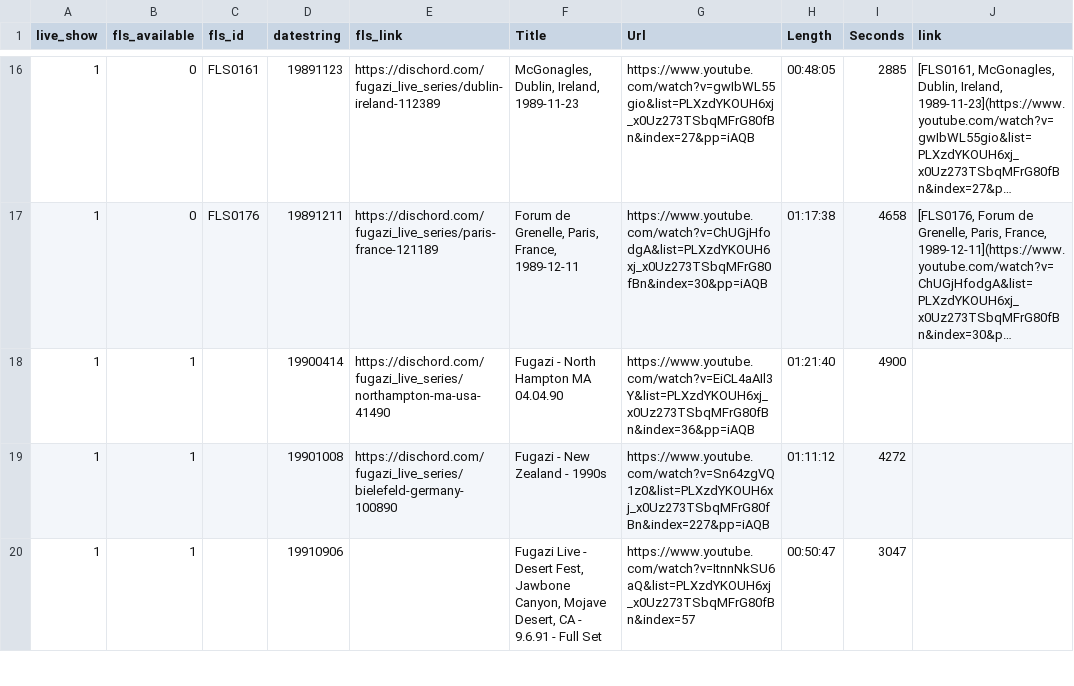
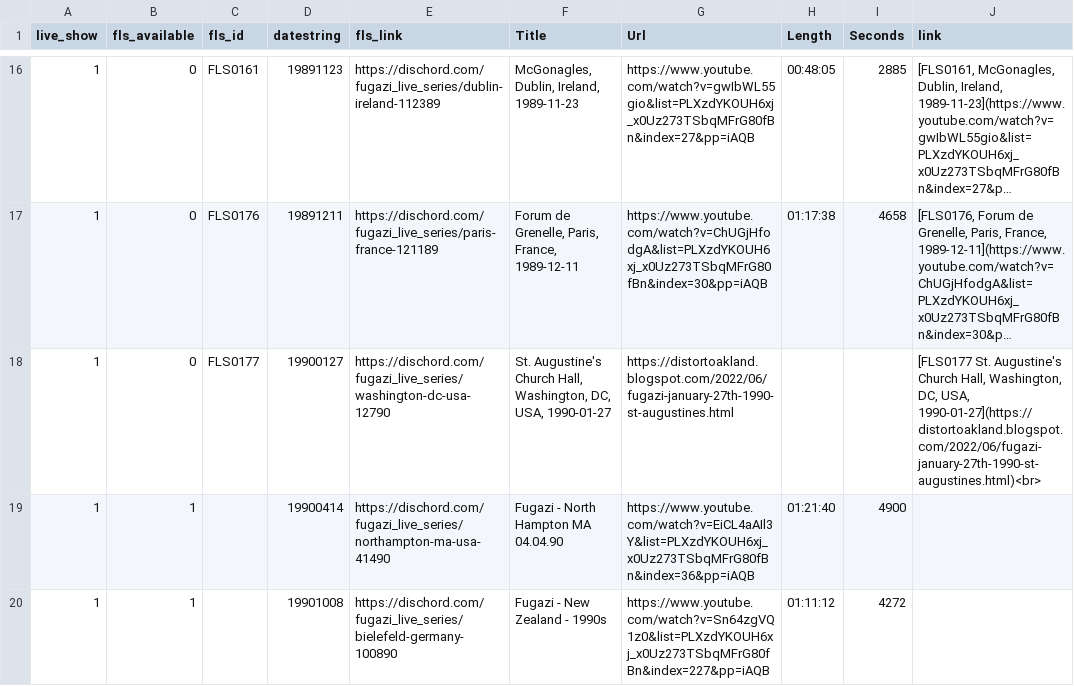
Before and after one commit to alexmitrani/Repeatr, a CSV file: inst/extdata/outsiders.csv, drawn as a sheet; only a part is shown, gaps mark what is left out; the shorter side is filled out with more unchanged rows; long unchanged cells end in …; the diff names each change by its address in the sheet, - before the commit and + after, or states it on an @@ line.

Commit message:
Added St. Augustine's Church Hall show 1990 to Outsiders

```diff
--- a/inst/extdata/outsiders.csv
+++ b/inst/extdata/outsiders.csv
+row 18: 1 | 0 | FLS0177 | 19900127 | https://dischord.com/fugazi_live_series/washington-dc-usa-12790 | St. Augustine's Church Hall, Washington, DC, USA, 1990-01-27 | https://distortoakland.blogspot.com/2022/06/fugazi-january-27th-1990-st-augustines.html |  |  | [FLS0177 St. Augustine's Church Hall, Washington, DC, USA, 1990-01-27](https://distortoakland.blogspot.com/2022/06/fugazi-january-27th-1990-st-augustines.html)<br>
```
Also changed, not shown: 3 other files.
